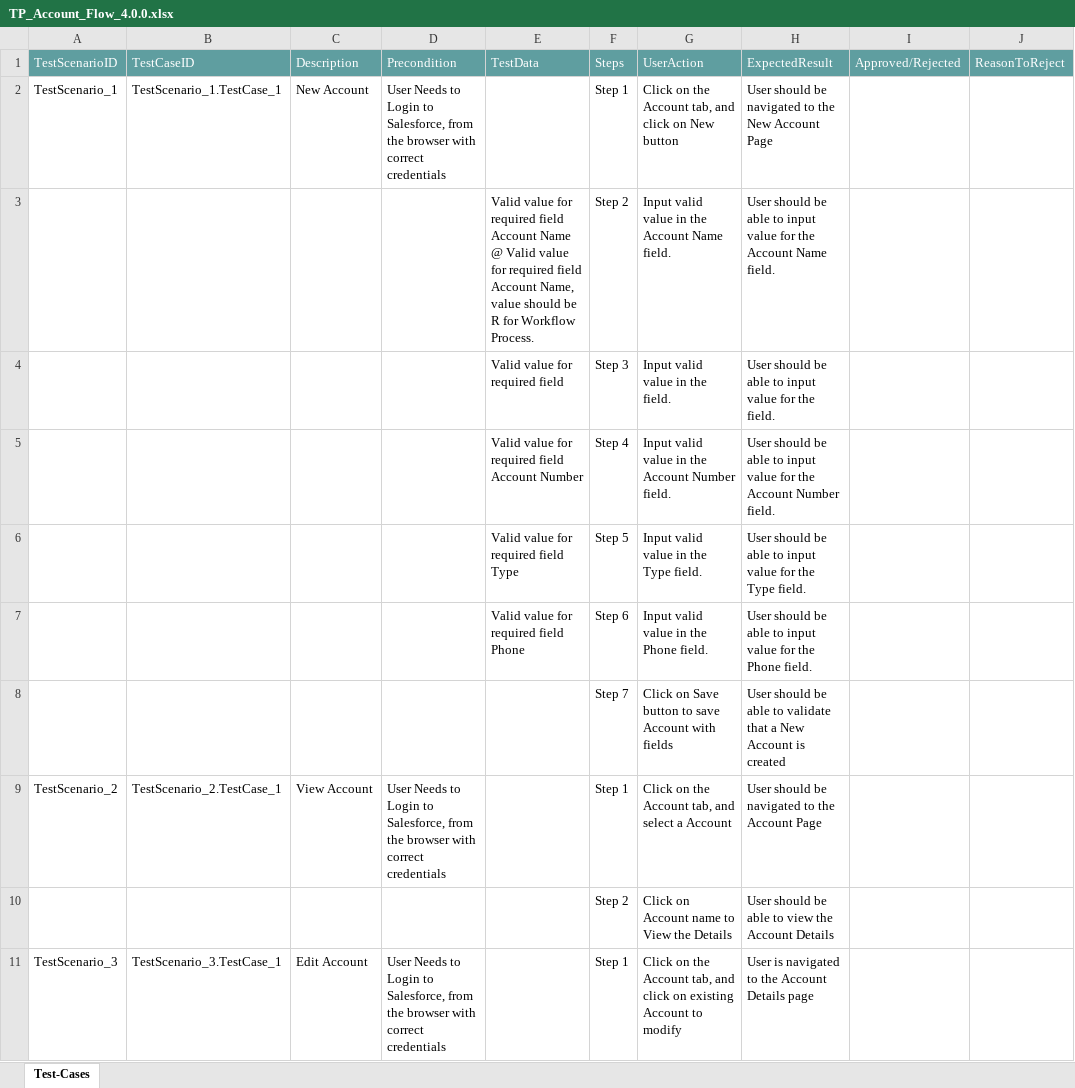
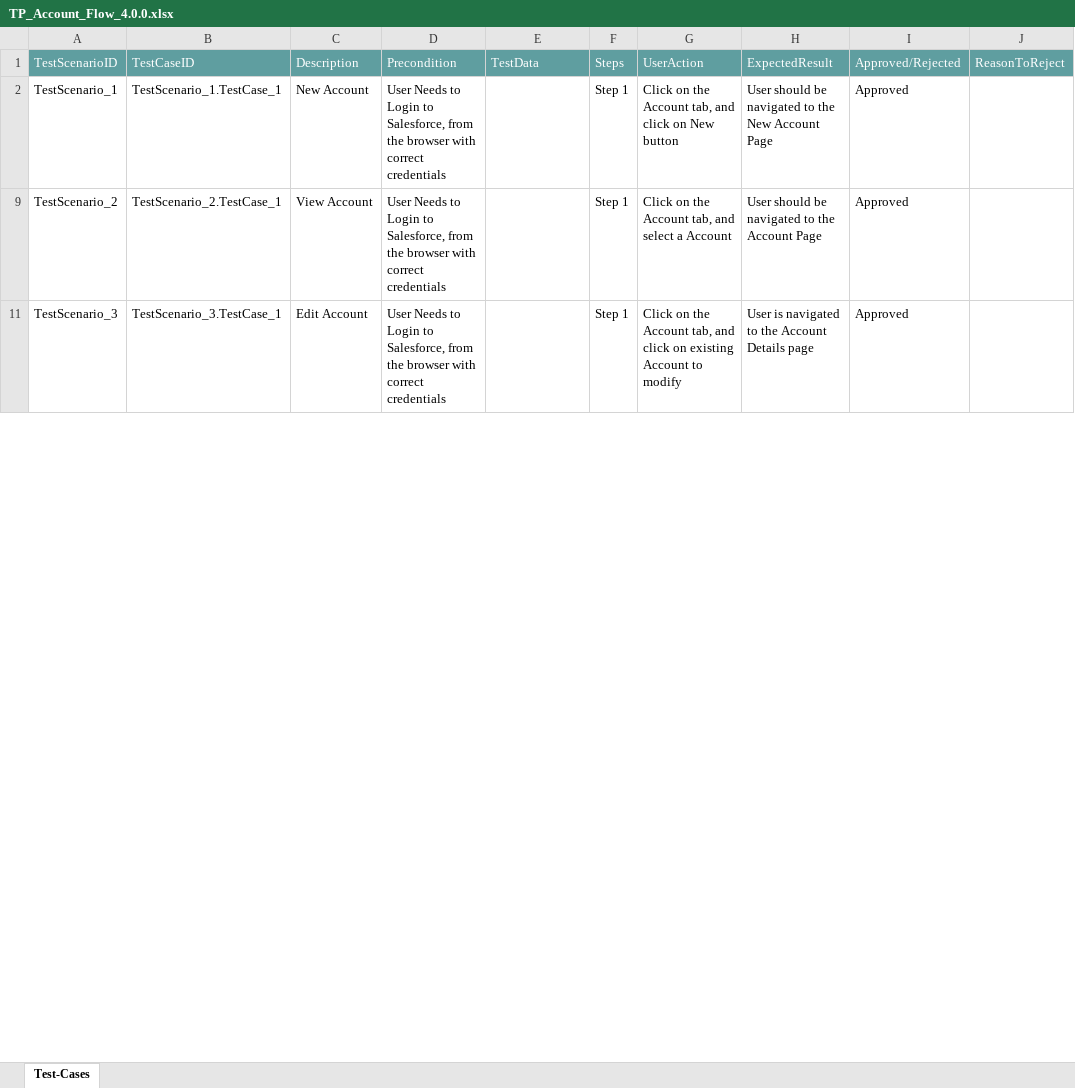
Before and after one commit to ShaikMohamedIrfan/Mobile_Flow_Test, an Excel workbook: TP_Account_Flow_4.0.0.xlsx, sheet Test-Cases, drawn as a sheet; only a part is shown; values as stored, in another font and other column widths than the file's, no borders; table styles not drawn; the diff covers the shown part only; the diff names each change by its address in the sheet, - before the commit and + after, or states it on an @@ line.

Commit message:
Add files via upload

```diff
--- a/TP_Account_Flow_4.0.0.xlsx (sheet Test-Cases)
+++ b/TP_Account_Flow_4.0.0.xlsx (sheet Test-Cases)
-I2: (empty)
+I2: Approved
@@ row 3 hidden:  |  |  |  | Valid value for required field Account Name @ Valid value for required field Account Name, value should be R for Workflow Process. | Step 2 | Input valid value in the Account Name field. | User should be able to input value for the Account Name field. @@
@@ row 4 hidden:  |  |  |  | Valid value for required field | Step 3 | Input valid value in the field. | User should be able to input value for the field. @@
@@ row 5 hidden:  |  |  |  | Valid value for required field Account Number | Step 4 | Input valid value in the Account Number field. | User should be able to input value for the Account Number field. @@
@@ row 6 hidden:  |  |  |  | Valid value for required field Type | Step 5 | Input valid value in the Type field. | User should be able to input value for the Type field. @@
@@ row 7 hidden:  |  |  |  | Valid value for required field Phone | Step 6 | Input valid value in the Phone field. | User should be able to input value for the Phone field. @@
@@ row 8 hidden:  |  |  |  |  | Step 7 | Click on Save button to save Account with fields | User should be able to validate that a New Account is created @@
-I9: (empty)
+I9: Approved
@@ row 10 hidden:  |  |  |  |  | Step 2 | Click on Account name to View the Details | User should be able to view the Account Details @@
-I11: (empty)
+I11: Approved
```
Also changed, not shown: 8 hidden or unhidden rows and 1 edited cell elsewhere in this sheet.
